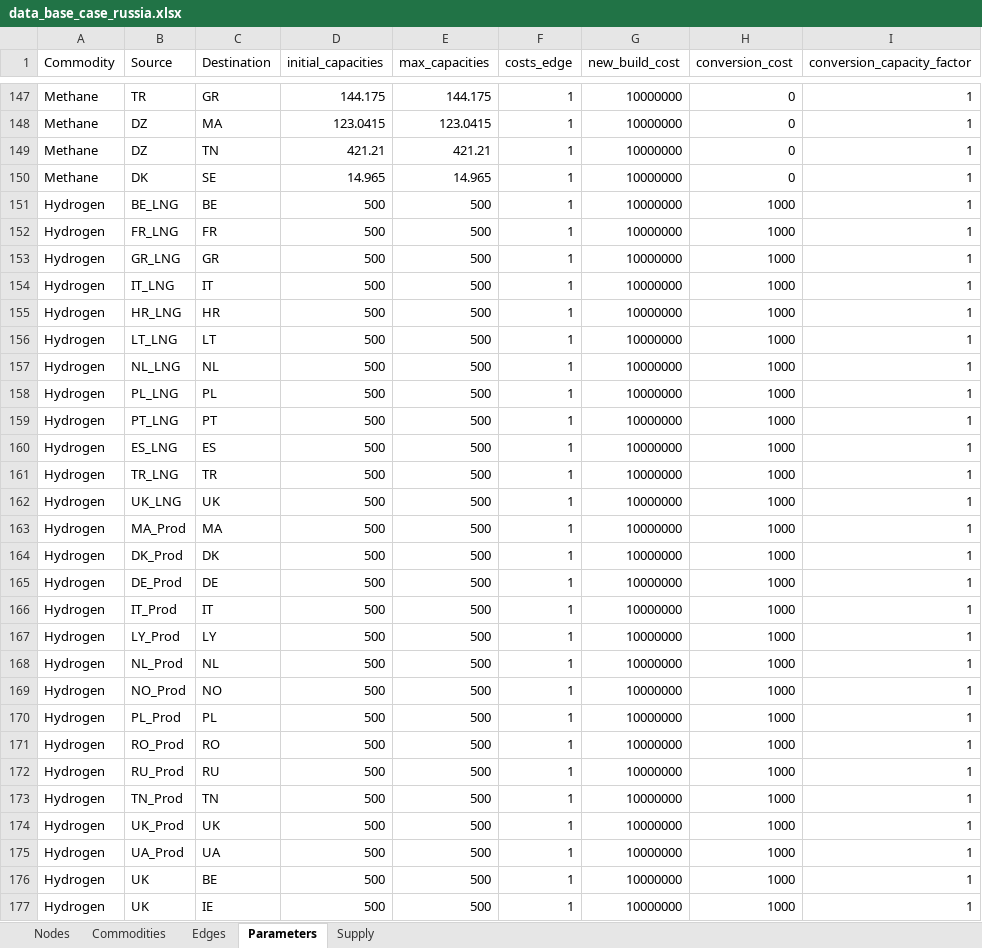
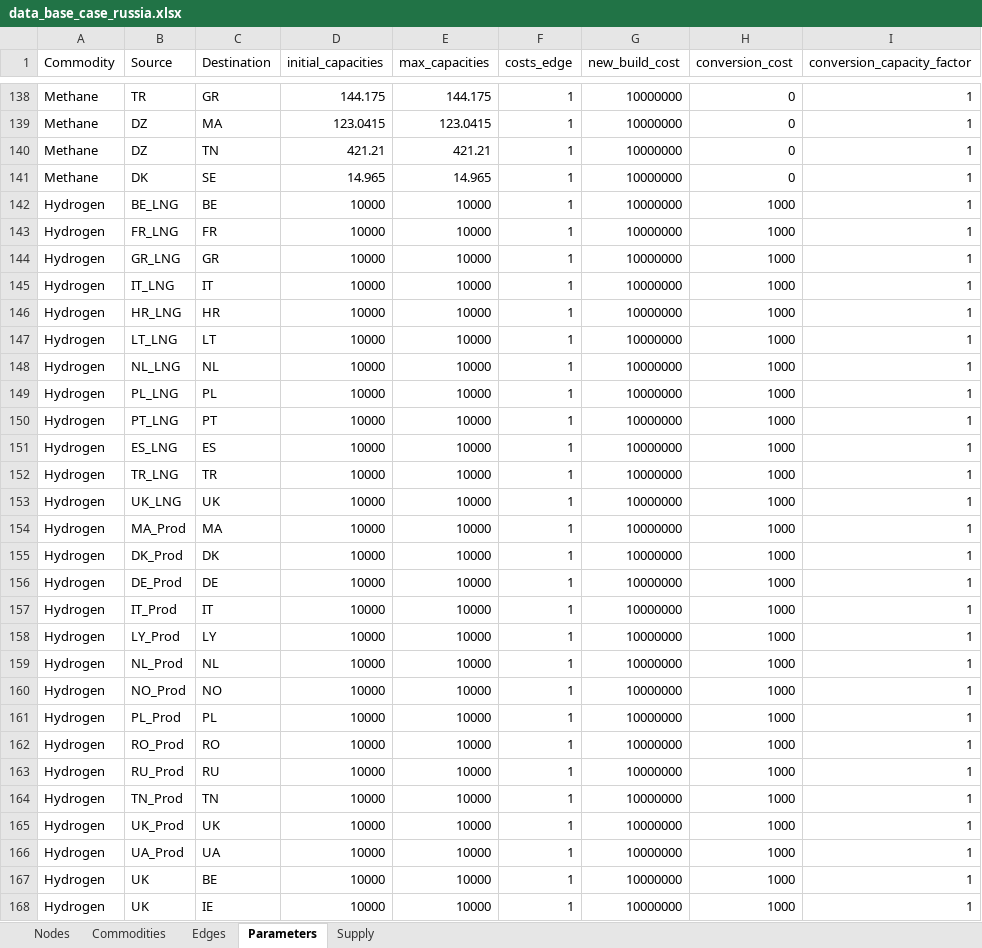
Before and after one commit to CSEI-EU/gas_infrastructure_model, an Excel workbook: 01_data/01_input_data/02_processed/data_base_case_russia.xlsx, sheet Parameters, drawn as a sheet; only a part is shown, gaps mark what is left out; values as stored, in another font and other column widths than the file's, no borders; addresses are those after the commit; the diff covers the shown part only; the diff names each change by its address in the sheet, - before the commit and + after, or states it on an @@ line.

```diff
--- a/01_data/01_input_data/02_processed/data_base_case_russia.xlsx (sheet Parameters)
+++ b/01_data/01_input_data/02_processed/data_base_case_russia.xlsx (sheet Parameters)
-D142:D168 (initial_capacities): 500
+D142:D168 (initial_capacities): 10000
-E142:E168 (max_capacities): 500
+E142:E168 (max_capacities): 10000
```
Also changed, not shown: other rows of this sheet, sheet Edges, sheet Supply, 00_code_base/02_unidirectional/output1.xlsx, 01_data/01_input_data/02_processed/Data_update_methane_LNG_test.xlsx, 2 other files.
